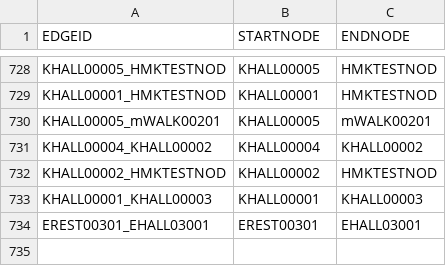
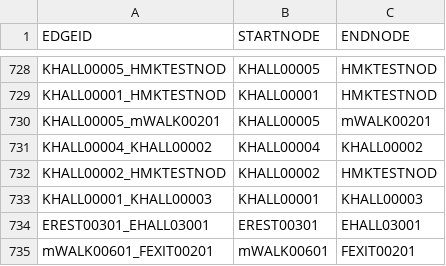
Before and after one commit to dacs30/software-engineering-project, a CSV file: data/MapMalledges.csv, drawn as a sheet; only a part is shown, gaps mark what is left out.

Commit message:
fixed node edge

```diff
--- a/data/MapMalledges.csv
+++ b/data/MapMalledges.csv
@@ -734 +734,2 @@ KHALL00001_KHALL00003,KHALL00001,KHALL00003,
 EREST00301_EHALL03001,EREST00301,EHALL03001,
+mWALK00601_FEXIT00201,mWALK00601,FEXIT00201,
```
